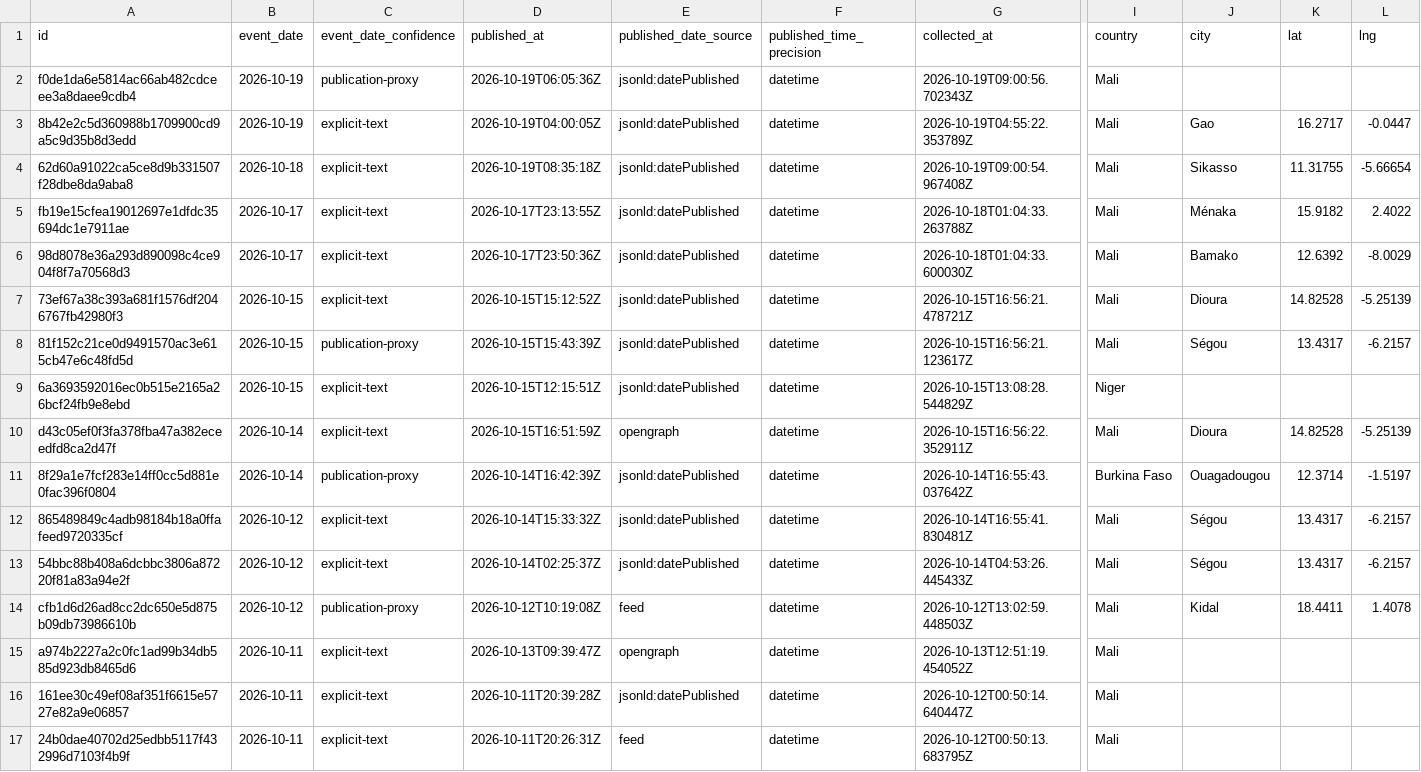
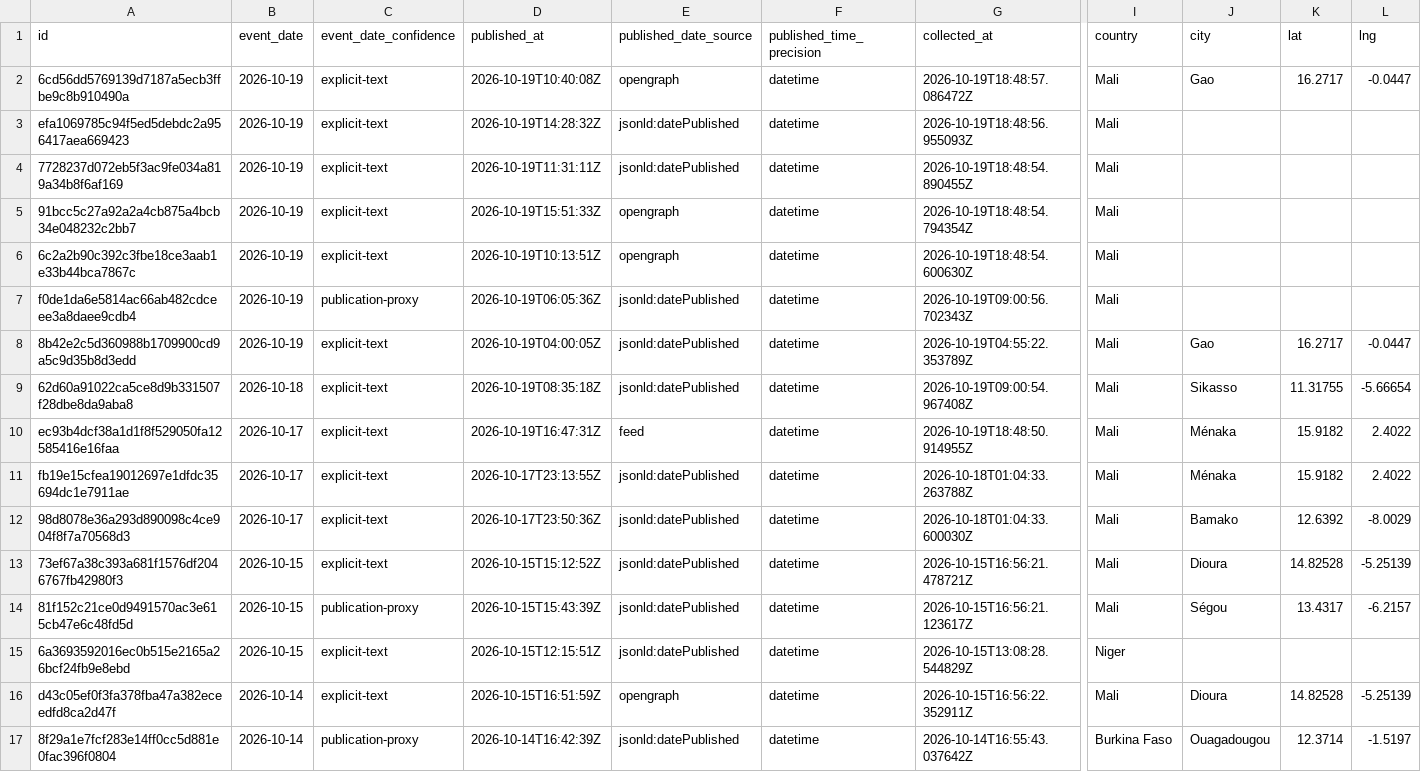
Before and after one commit to mosescosta33/sahel-data-collection, a CSV file: data/events.csv, drawn as a sheet; only a part is shown, gaps mark what is left out; the shorter side is filled out with more unchanged rows; rows hold the shown columns only; the diff names each change by its address in the sheet, - before the commit and + after, or states it on an @@ line.

```diff
--- a/data/events.csv
+++ b/data/events.csv
+row 2: 6cd56dd5769139d7187a5ecb3ffbe9c8b910490a | 2026-10-19 | explicit-text | 2026-10-19T10:40:08Z | opengraph | datetime | 2026-10-19T18:48:57.086472Z | Mali | Gao | 16.2717 | -0.0447
+row 3: efa1069785c94f5ed5debdc2a956417aea669423 | 2026-10-19 | explicit-text | 2026-10-19T14:28:32Z | jsonld:datePublished | datetime | 2026-10-19T18:48:56.955093Z | Mali
+row 4: 7728237d072eb5f3ac9fe034a819a34b8f6af169 | 2026-10-19 | explicit-text | 2026-10-19T11:31:11Z | jsonld:datePublished | datetime | 2026-10-19T18:48:54.890455Z | Mali
+row 5: 91bcc5c27a92a2a4cb875a4bcb34e048232c2bb7 | 2026-10-19 | explicit-text | 2026-10-19T15:51:33Z | opengraph | datetime | 2026-10-19T18:48:54.794354Z | Mali
+row 6: 6c2a2b90c392c3fbe18ce3aab1e33b44bca7867c | 2026-10-19 | explicit-text | 2026-10-19T10:13:51Z | opengraph | datetime | 2026-10-19T18:48:54.600630Z | Mali
+row 10: ec93b4dcf38a1d1f8f529050fa12585416e16faa | 2026-10-17 | explicit-text | 2026-10-19T16:47:31Z | feed | datetime | 2026-10-19T18:48:50.914955Z | Mali | Ménaka | 15.9182 | 2.4022
```
Also changed, not shown: 18 other files.
